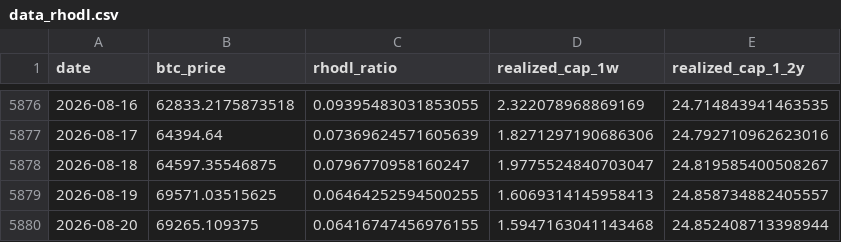
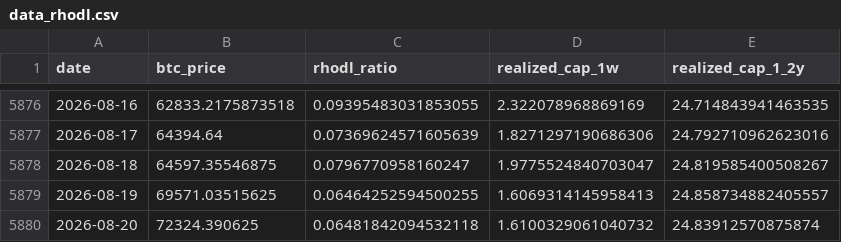
Before and after one commit to yudiyanto88/Onchain-Dashboard, a CSV file: data_rhodl.csv, drawn as a sheet; only a part is shown, gaps mark what is left out.

```diff
--- a/data_rhodl.csv
+++ b/data_rhodl.csv
@@ -5879,2 +5879,2 @@ date,btc_price,rhodl_ratio,realized_cap_1w,realized_cap_1_2y
 2026-08-19,69571.03515625,0.06464252594500255,1.6069314145958413,24.858734882405557
-2026-08-20,69265.109375,0.06416747456976155,1.5947163041143468,24.852408713398944
+2026-08-20,72324.390625,0.06481842094532118,1.6100329061040732,24.83912570875874
```
Also changed, not shown: data_cdd.csv, data_lth_flow.csv, 11 other files.
